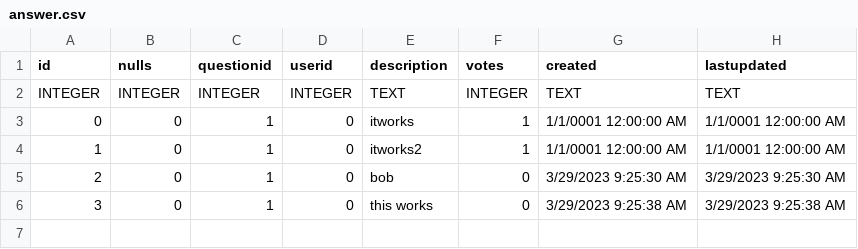
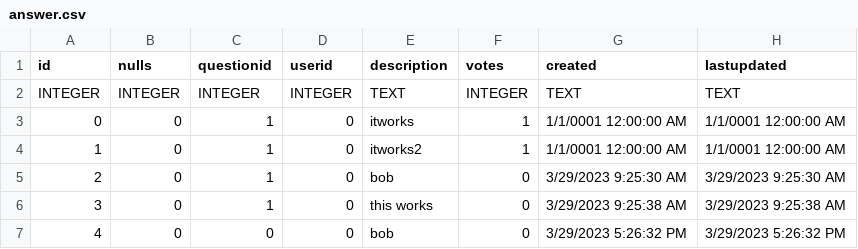
Before and after one commit to HannahMTaylor/BucHelpTraps, a CSV file: BucHelp/wwwroot/CSVs/answer.csv (was CSVs/answer.csv), drawn as a sheet; the diff names each change by its address in the sheet, - before the commit and + after, or states it on an @@ line.

```diff
--- a/CSVs/answer.csv
+++ b/BucHelp/wwwroot/CSVs/answer.csv
+row 7: 4 | 0 | 0 | 0 | bob | 0 | 3/29/2023 5:26:32 PM | 3/29/2023 5:26:32 PM
```
Also changed, not shown: 8 other files.
